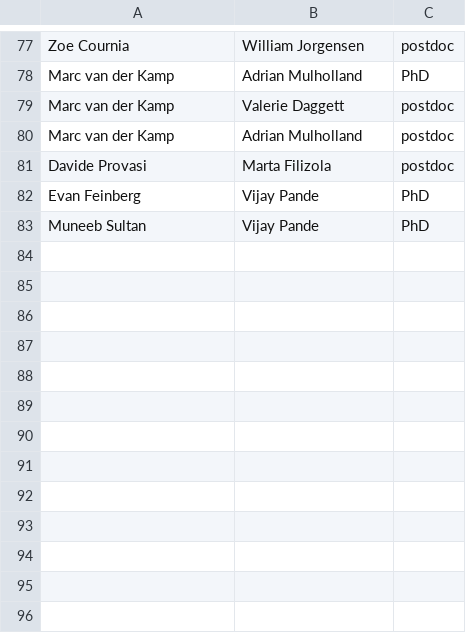
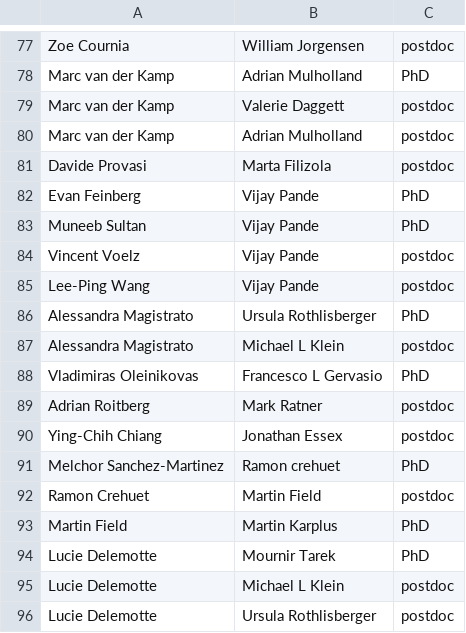
Before and after one commit to hannahbrucemacdonald/hannahbrucemacdonald.github.io, a CSV file: details.csv, drawn as a sheet; only a part is shown, gaps mark what is left out; the diff names each change by its address in the sheet, - before the commit and + after, or states it on an @@ line.

```diff
--- a/details.csv
+++ b/details.csv
+row 84: Vincent Voelz | Vijay Pande | postdoc
+row 85: Lee-Ping Wang | Vijay Pande | postdoc
+row 86: Alessandra Magistrato | Ursula Rothlisberger | PhD
+row 87: Alessandra Magistrato | Michael L Klein | postdoc
+row 88: Vladimiras Oleinikovas | Francesco L Gervasio | PhD
+row 89: Adrian Roitberg | Mark Ratner | postdoc
+row 90: Ying-Chih Chiang | Jonathan Essex | postdoc
+row 91: Melchor Sanchez-Martinez | Ramon crehuet | PhD
+row 92: Ramon Crehuet | Martin Field | postdoc
+row 93: Martin Field | Martin Karplus | PhD
+row 94: Lucie Delemotte | Mournir Tarek | PhD
+row 95: Lucie Delemotte | Michael L Klein | postdoc
+row 96: Lucie Delemotte | Ursula Rothlisberger | postdoc
```
Also changed, not shown: 1 other file.
